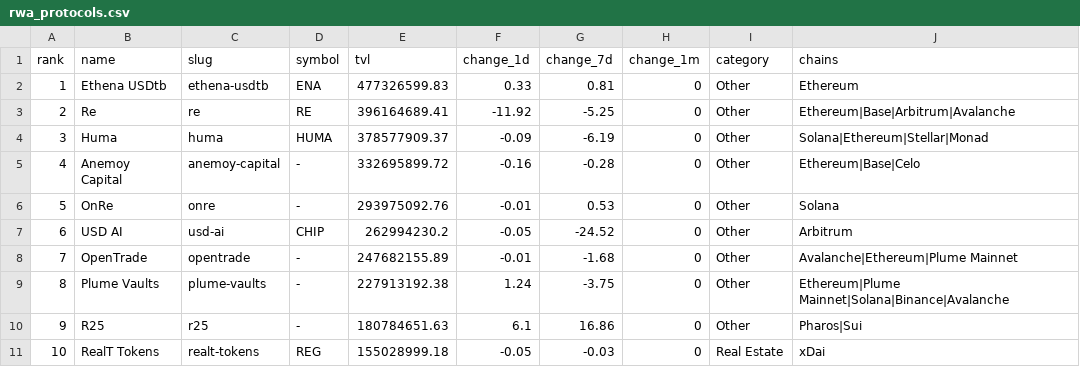
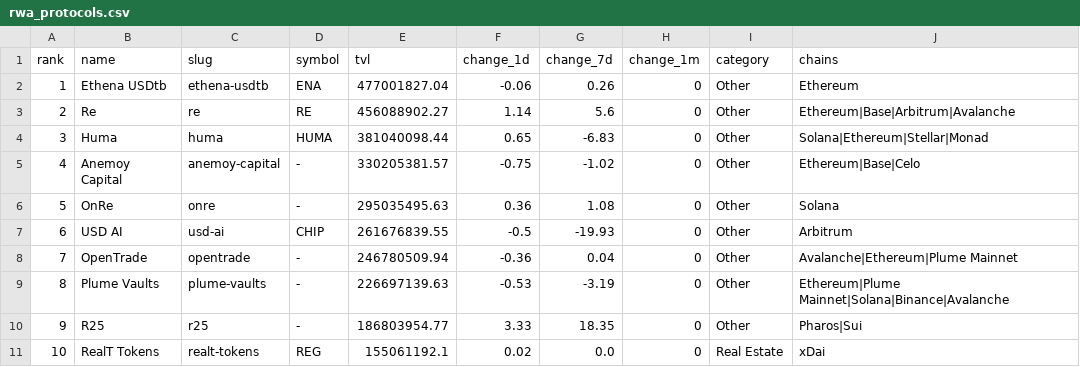
Before and after one commit to kittycapital/rwa-dashboard, a CSV file: data/rwa_protocols.csv, drawn as a sheet; only a part is shown; the diff covers the shown part only.

```diff
--- a/data/rwa_protocols.csv
+++ b/data/rwa_protocols.csv
@@ -1,11 +1,11 @@
 rank,name,slug,symbol,tvl,change_1d,change_7d,change_1m,category,chains
-1,Ethena USDtb,ethena-usdtb,ENA,477326599.83,0.33,0.81,0,Other,Ethereum
-2,Re,re,RE,396164689.41,-11.92,-5.25,0,Other,Ethereum|Base|Arbitrum|Avalanche
-3,Huma,huma,HUMA,378577909.37,-0.09,-6.19,0,Other,Solana|Ethereum|Stellar|Monad
-4,Anemoy Capital,anemoy-capital,-,332695899.72,-0.16,-0.28,0,Other,Ethereum|Base|Celo
-5,OnRe,onre,-,293975092.76,-0.01,0.53,0,Other,Solana
-6,USD AI,usd-ai,CHIP,262994230.2,-0.05,-24.52,0,Other,Arbitrum
-7,OpenTrade,opentrade,-,247682155.89,-0.01,-1.68,0,Other,Avalanche|Ethereum|Plume Mainnet
-8,Plume Vaults,plume-vaults,-,227913192.38,1.24,-3.75,0,Other,Ethereum|Plume Mainnet|Solana|Binance|Avalanche
-9,R25,r25,-,180784651.63,6.1,16.86,0,Other,Pharos|Sui
-10,RealT Tokens,realt-tokens,REG,155028999.18,-0.05,-0.03,0,Real Estate,xDai
+1,Ethena USDtb,ethena-usdtb,ENA,477001827.04,-0.06,0.26,0,Other,Ethereum
+2,Re,re,RE,456088902.27,1.14,5.6,0,Other,Ethereum|Base|Arbitrum|Avalanche
+3,Huma,huma,HUMA,381040098.44,0.65,-6.83,0,Other,Solana|Ethereum|Stellar|Monad
+4,Anemoy Capital,anemoy-capital,-,330205381.57,-0.75,-1.02,0,Other,Ethereum|Base|Celo
+5,OnRe,onre,-,295035495.63,0.36,1.08,0,Other,Solana
+6,USD AI,usd-ai,CHIP,261676839.55,-0.5,-19.93,0,Other,Arbitrum
+7,OpenTrade,opentrade,-,246780509.94,-0.36,0.04,0,Other,Avalanche|Ethereum|Plume Mainnet
+8,Plume Vaults,plume-vaults,-,226697139.63,-0.53,-3.19,0,Other,Ethereum|Plume Mainnet|Solana|Binance|Avalanche
+9,R25,r25,-,186803954.77,3.33,18.35,0,Other,Pharos|Sui
+10,RealT Tokens,realt-tokens,REG,155061192.1,0.02,0.0,0,Real Estate,xDai
```
Also changed, not shown: 66 edited cells elsewhere in this file, data/rwa_chains.csv, 4 other files.
